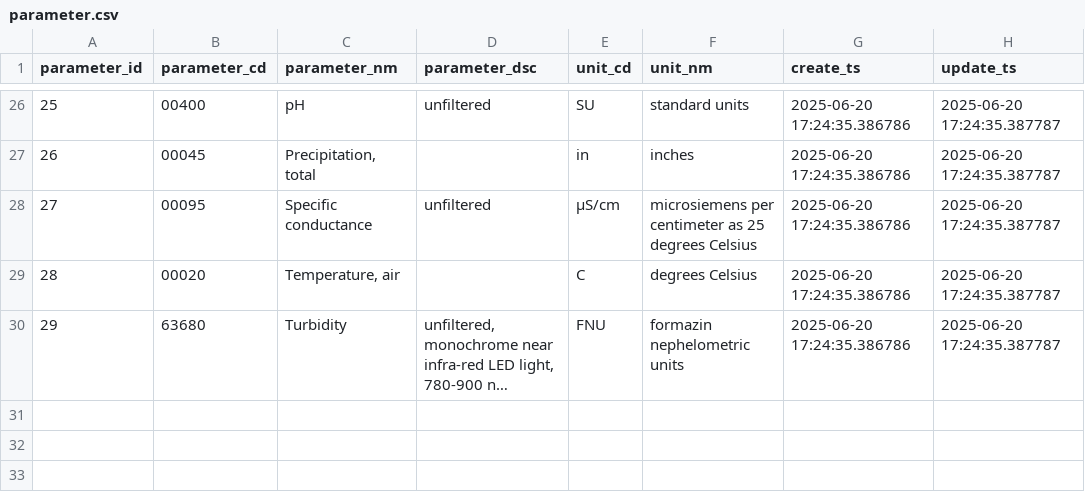
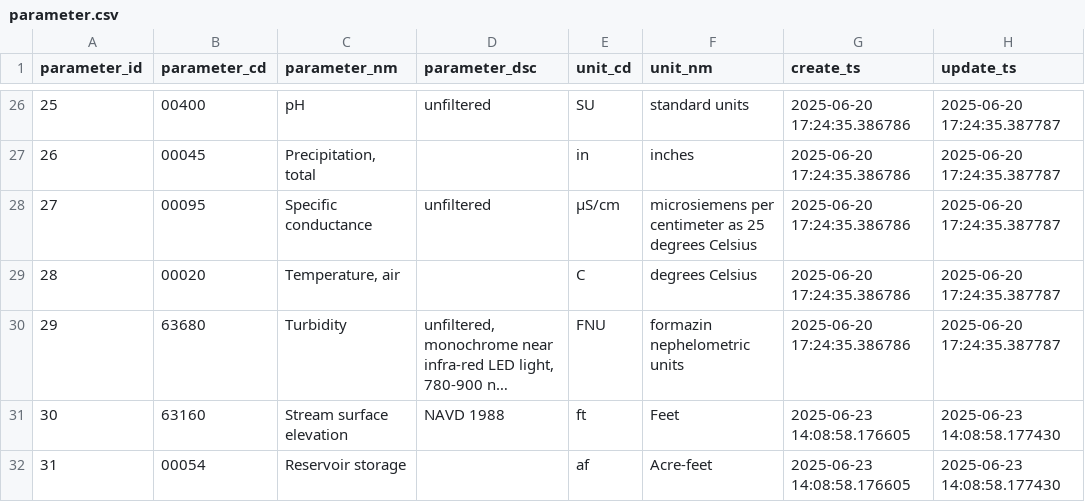
Before and after one commit to cmichaud92/ucpo-waterdata, a CSV file: artifacts/parameter.csv, drawn as a sheet; only a part is shown, gaps mark what is left out; long unchanged cells end in …; the diff names each change by its address in the sheet, - before the commit and + after, or states it on an @@ line.

```diff
--- a/artifacts/parameter.csv
+++ b/artifacts/parameter.csv
+row 31: 30 | 63160 | Stream surface elevation | NAVD 1988 | ft | Feet | 2025-06-23 14:08:58.176605 | 2025-06-23 14:08:58.177430
+row 32: 31 | 00054 | Reservoir storage |  | af | Acre-feet | 2025-06-23 14:08:58.176605 | 2025-06-23 14:08:58.177430
```
Also changed, not shown: artifacts/site_parameter.csv, 1 other file.
